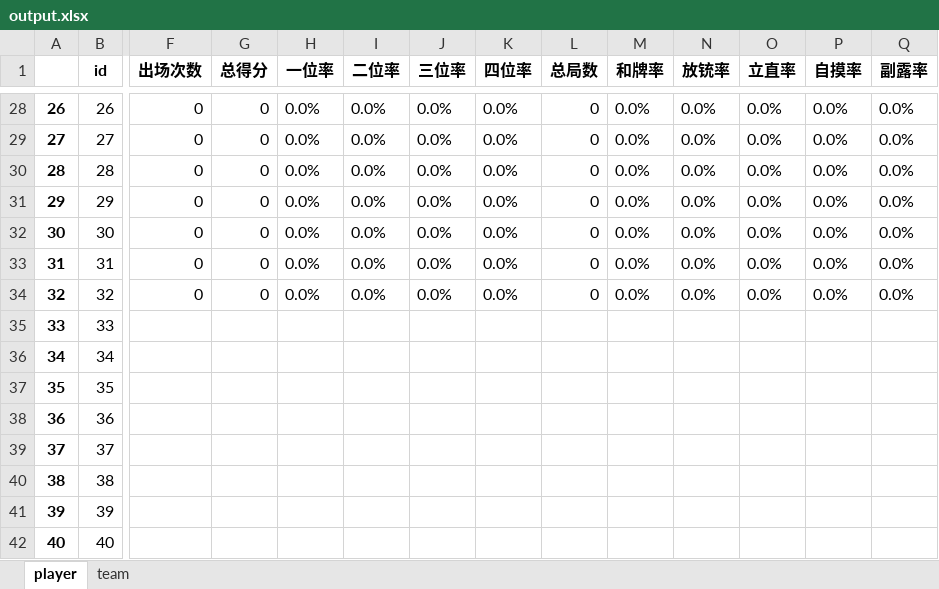
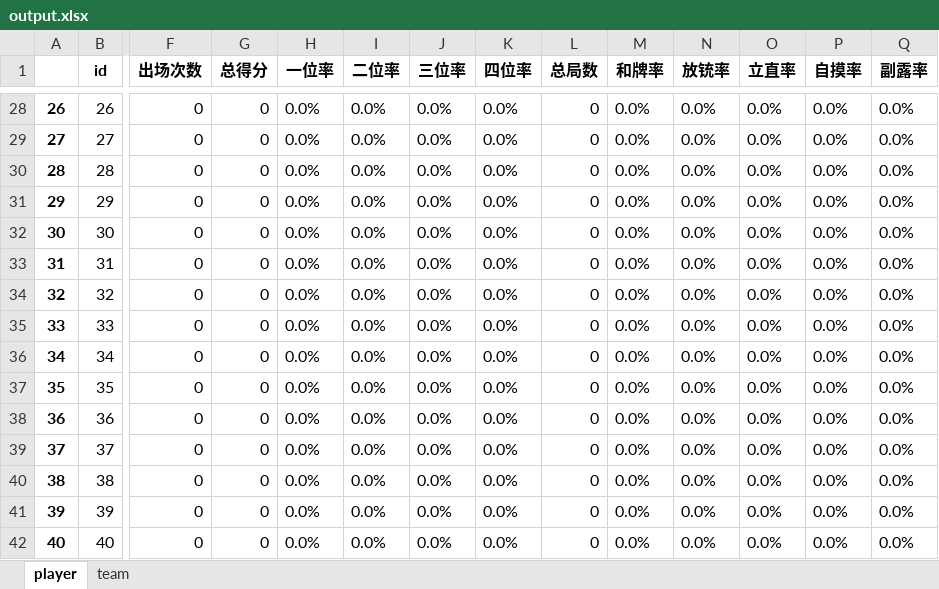
Before and after one commit to czz2000/Dleague3, an Excel workbook: koala/output.xlsx, sheet player, drawn as a sheet; only a part is shown, gaps mark what is left out; values as stored, in another font and other column widths than the file's, no borders; the diff names each change by its address in the sheet, - before the commit and + after, or states it on an @@ line.

```diff
--- a/koala/output.xlsx (sheet player)
+++ b/koala/output.xlsx (sheet player)
-F35:F42 (出场次数): (empty)
+F35:F42 (出场次数): 0
-G35:G42 (总得分): (empty)
+G35:G42 (总得分): 0
-H35:H42 (一位率): (empty)
+H35:H42 (一位率): 0.0%
-I35:I42 (二位率): (empty)
+I35:I42 (二位率): 0.0%
-J35:J42 (三位率): (empty)
+J35:J42 (三位率): 0.0%
-K35:K42 (四位率): (empty)
+K35:K42 (四位率): 0.0%
-L35:L42 (总局数): (empty)
+L35:L42 (总局数): 0
-M35:M42 (和牌率): (empty)
+M35:M42 (和牌率): 0.0%
-N35:N42 (放铳率): (empty)
+N35:N42 (放铳率): 0.0%
-O35:O42 (立直率): (empty)
+O35:O42 (立直率): 0.0%
-P35:P42 (自摸率): (empty)
+P35:P42 (自摸率): 0.0%
-Q35:Q42 (副露率): (empty)
+Q35:Q42 (副露率): 0.0%
```
Also changed, not shown: output.xlsx, 3 other files.
